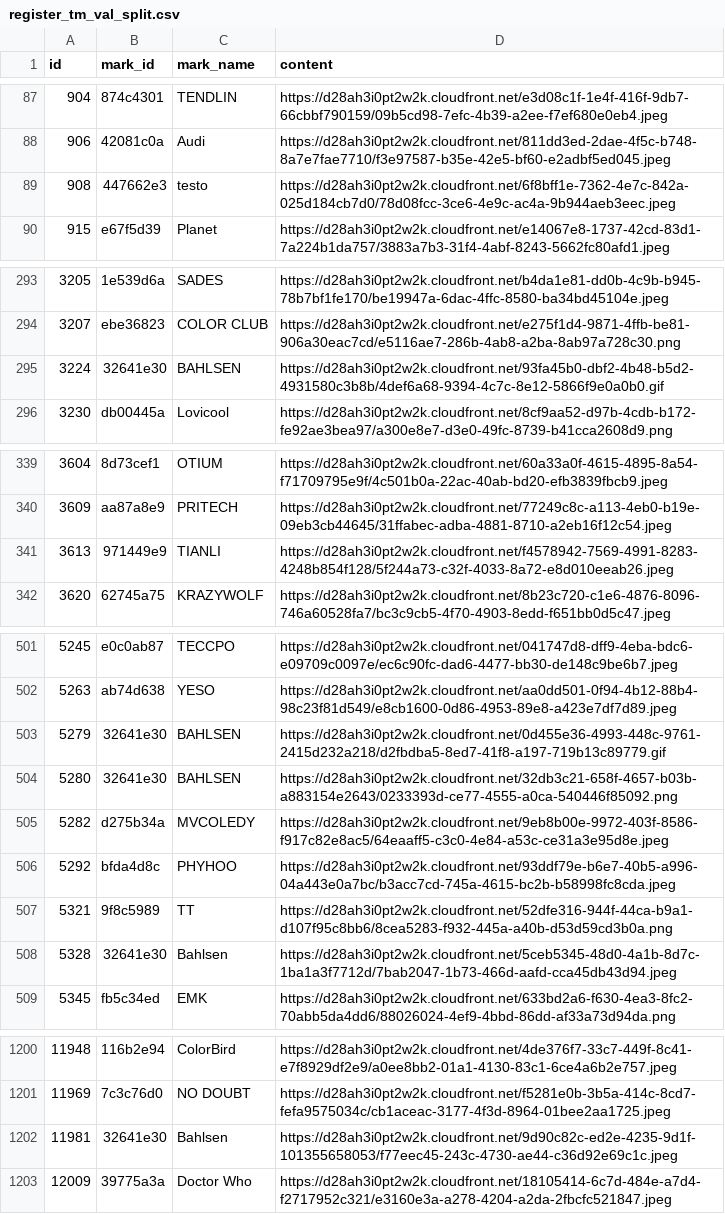
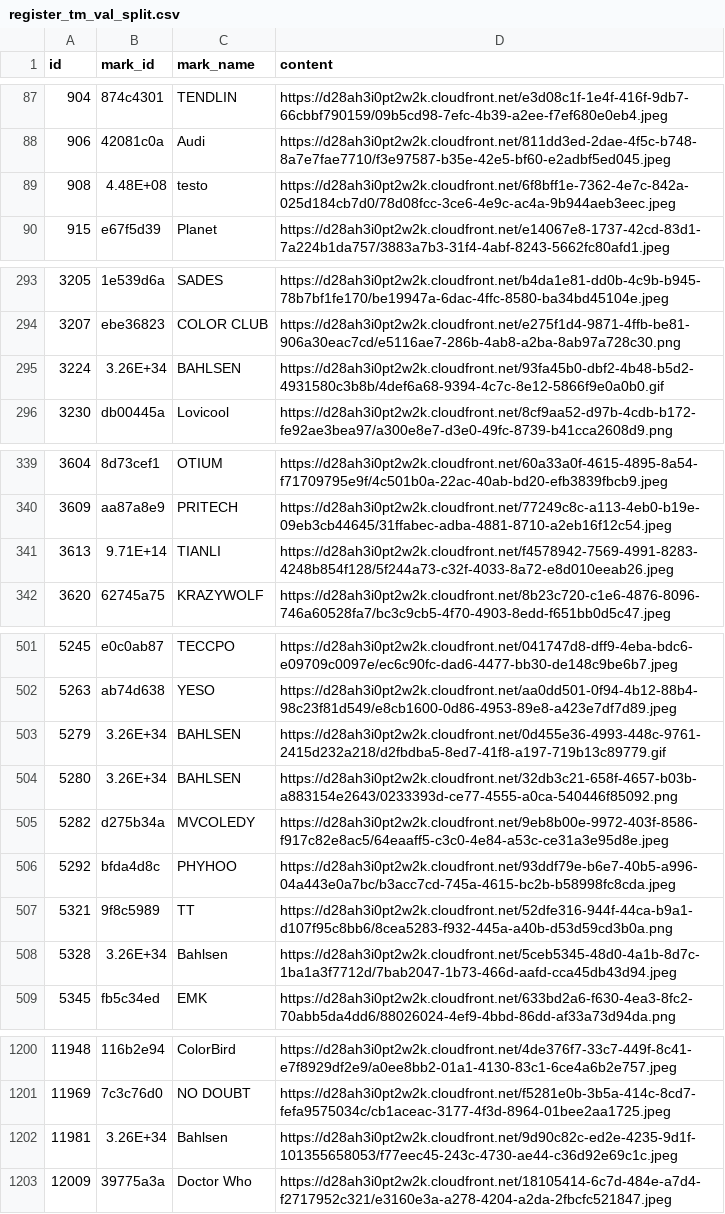
Before and after one commit to fabariagbora/logo_fsl_ssl, a CSV file: data/raw/register_tm_val_split.csv, drawn as a sheet; only a part is shown, gaps mark what is left out; the diff covers the shown part only; the diff names each change by its address in the sheet, - before the commit and + after, or states it on an @@ line.

```diff
--- a/data/raw/register_tm_val_split.csv
+++ b/data/raw/register_tm_val_split.csv
-B89 (mark_id): 447662e3
+B89 (mark_id): 4.48E+08
-B295 (mark_id): 32641e30
+B295 (mark_id): 3.26E+34
-B341 (mark_id): 971449e9
+B341 (mark_id): 9.71E+14
-B503:B504 (mark_id): 32641e30
+B503:B504 (mark_id): 3.26E+34
-B508 (mark_id): 32641e30
+B508 (mark_id): 3.26E+34
-B1202 (mark_id): 32641e30
+B1202 (mark_id): 3.26E+34
```
Also changed, not shown: 6 edited cells elsewhere in this file, 1 other file.
